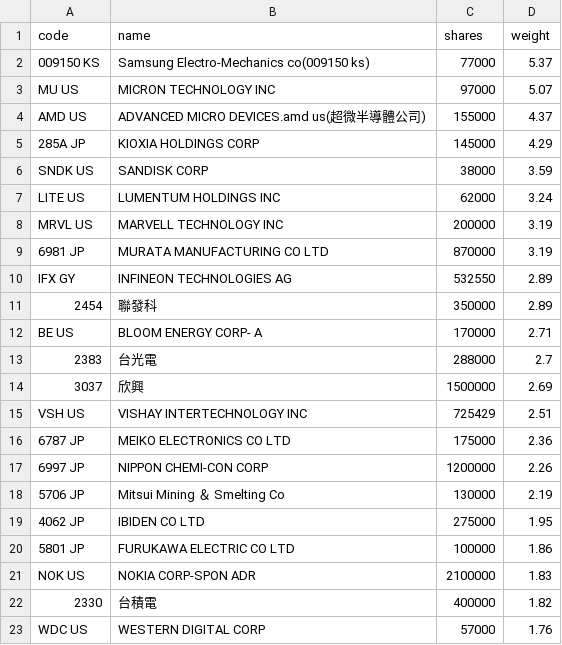
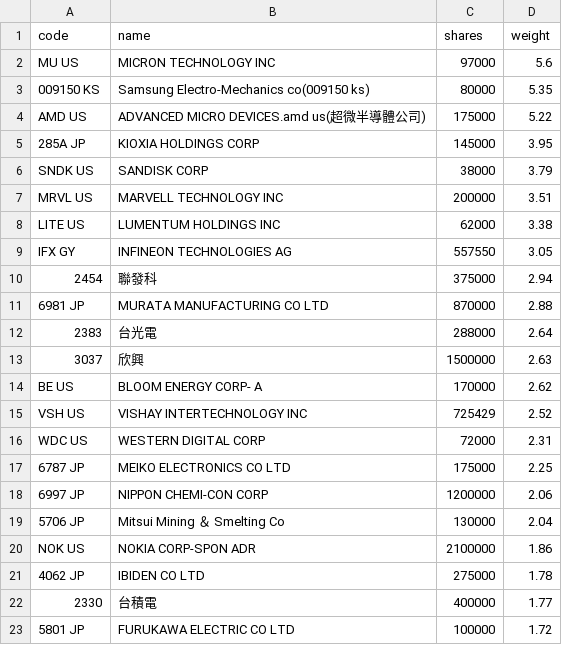
Before and after one commit to 4ru1013/united-etf-00988a-portfolio, a CSV file: data/out/holdings/00988A_latest.csv, drawn as a sheet; only a part is shown; the diff covers the shown part only.

```diff
--- a/data/out/holdings/00988A_latest.csv
+++ b/data/out/holdings/00988A_latest.csv
@@ -1,23 +1,23 @@
 code,name,shares,weight
-009150 KS,Samsung Electro-Mechanics co(009150 ks),77000,5.37
-MU US,MICRON TECHNOLOGY INC,97000,5.07
-AMD US,ADVANCED MICRO DEVICES.amd us(超微半導體公司),155000,4.37
-285A JP,KIOXIA HOLDINGS CORP,145000,4.29
-SNDK US,SANDISK CORP,38000,3.59
-LITE US,LUMENTUM HOLDINGS INC,62000,3.24
-MRVL US,MARVELL TECHNOLOGY INC,200000,3.19
-6981 JP,MURATA MANUFACTURING CO LTD,870000,3.19
-IFX GY,INFINEON TECHNOLOGIES AG,532550,2.89
-2454,聯發科,350000,2.89
-BE US,BLOOM ENERGY CORP- A,170000,2.71
-2383,台光電,288000,2.7
-3037,欣興,1500000,2.69
-VSH US,VISHAY INTERTECHNOLOGY INC,725429,2.51
-6787 JP,MEIKO ELECTRONICS CO LTD,175000,2.36
-6997 JP,NIPPON CHEMI-CON CORP,1200000,2.26
-5706 JP,Mitsui Mining ＆ Smelting Co,130000,2.19
-4062 JP,IBIDEN CO LTD,275000,1.95
-5801 JP,FURUKAWA ELECTRIC CO LTD,100000,1.86
-NOK US,NOKIA CORP-SPON ADR,2100000,1.83
-2330,台積電,400000,1.82
-WDC US,WESTERN DIGITAL CORP,57000,1.76
+MU US,MICRON TECHNOLOGY INC,97000,5.6
+009150 KS,Samsung Electro-Mechanics co(009150 ks),80000,5.35
+AMD US,ADVANCED MICRO DEVICES.amd us(超微半導體公司),175000,5.22
+285A JP,KIOXIA HOLDINGS CORP,145000,3.95
+SNDK US,SANDISK CORP,38000,3.79
+MRVL US,MARVELL TECHNOLOGY INC,200000,3.51
+LITE US,LUMENTUM HOLDINGS INC,62000,3.38
+IFX GY,INFINEON TECHNOLOGIES AG,557550,3.05
+2454,聯發科,375000,2.94
+6981 JP,MURATA MANUFACTURING CO LTD,870000,2.88
+2383,台光電,288000,2.64
+3037,欣興,1500000,2.63
+BE US,BLOOM ENERGY CORP- A,170000,2.62
+VSH US,VISHAY INTERTECHNOLOGY INC,725429,2.52
+WDC US,WESTERN DIGITAL CORP,72000,2.31
+6787 JP,MEIKO ELECTRONICS CO LTD,175000,2.25
+6997 JP,NIPPON CHEMI-CON CORP,1200000,2.06
+5706 JP,Mitsui Mining ＆ Smelting Co,130000,2.04
+NOK US,NOKIA CORP-SPON ADR,2100000,1.86
+4062 JP,IBIDEN CO LTD,275000,1.78
+2330,台積電,400000,1.77
+5801 JP,FURUKAWA ELECTRIC CO LTD,100000,1.72
```
Also changed, not shown: 12 added rows, 12 removed rows and 16 edited cells elsewhere in this file, 4 other files.
